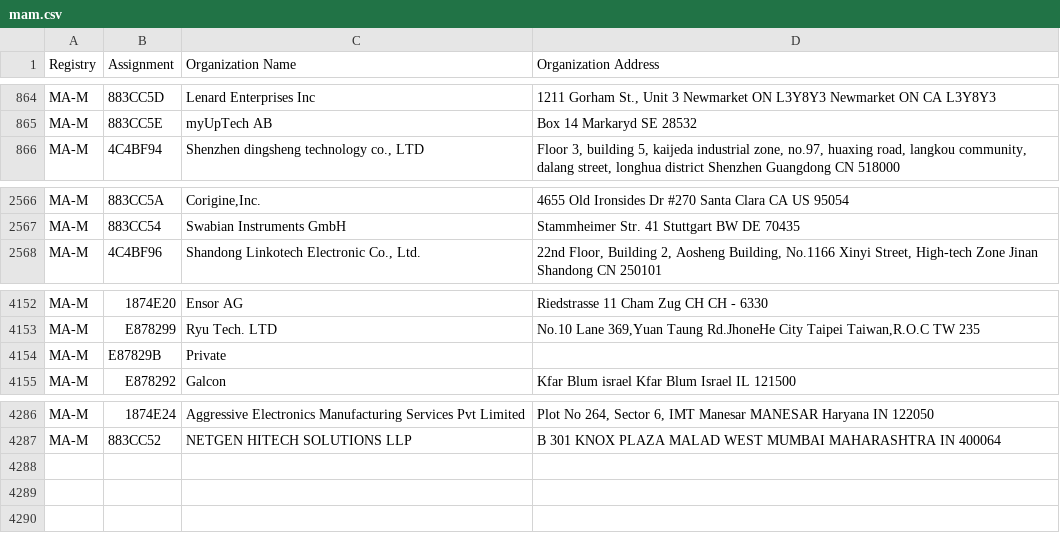
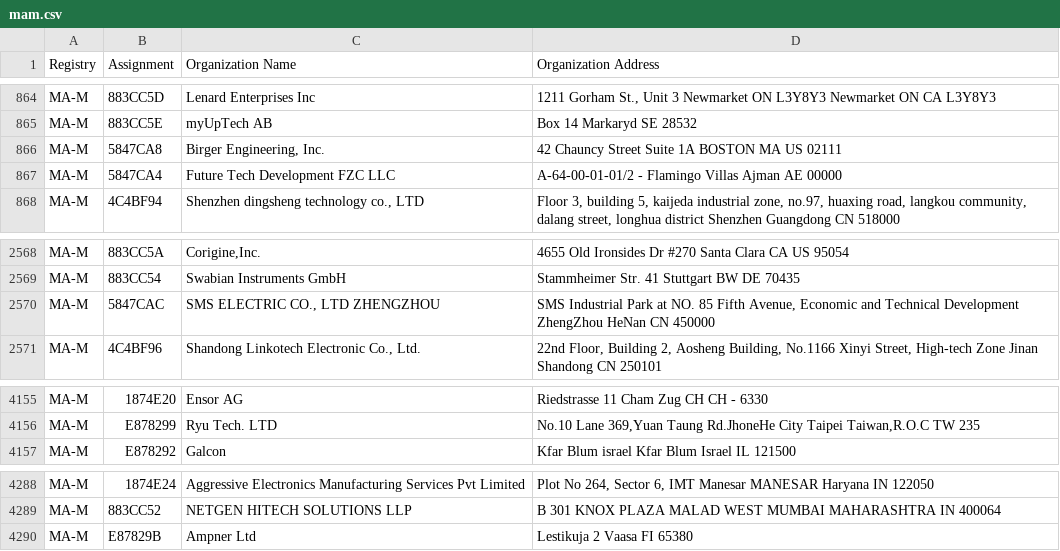
Before and after one commit to 955a0/MACAddress, a CSV file: mam.csv, drawn as a sheet; only a part is shown, gaps mark what is left out; removed rows and columns are numbered as before the commit, all else as after; the diff names each change by its address in the sheet, - before the commit and + after, or states it on an @@ line.

Commit message:
refresh

```diff
--- a/mam.csv
+++ b/mam.csv
+row 866: MA-M | 5847CA8 | Birger Engineering, Inc. | 42 Chauncy Street Suite 1A BOSTON MA US 02111
+row 867: MA-M | 5847CA4 | Future Tech Development FZC LLC | A-64-00-01-01/2 - Flamingo Villas Ajman AE 00000
+row 2570: MA-M | 5847CAC | SMS ELECTRIC CO., LTD ZHENGZHOU | SMS Industrial Park at NO. 85 Fifth Avenue, Economic and Technical Development ZhengZhou HeNan CN 450000
-row 4154: MA-M | E87829B | Private
+row 4290: MA-M | E87829B | Ampner Ltd | Lestikuja 2 Vaasa FI 65380
```
